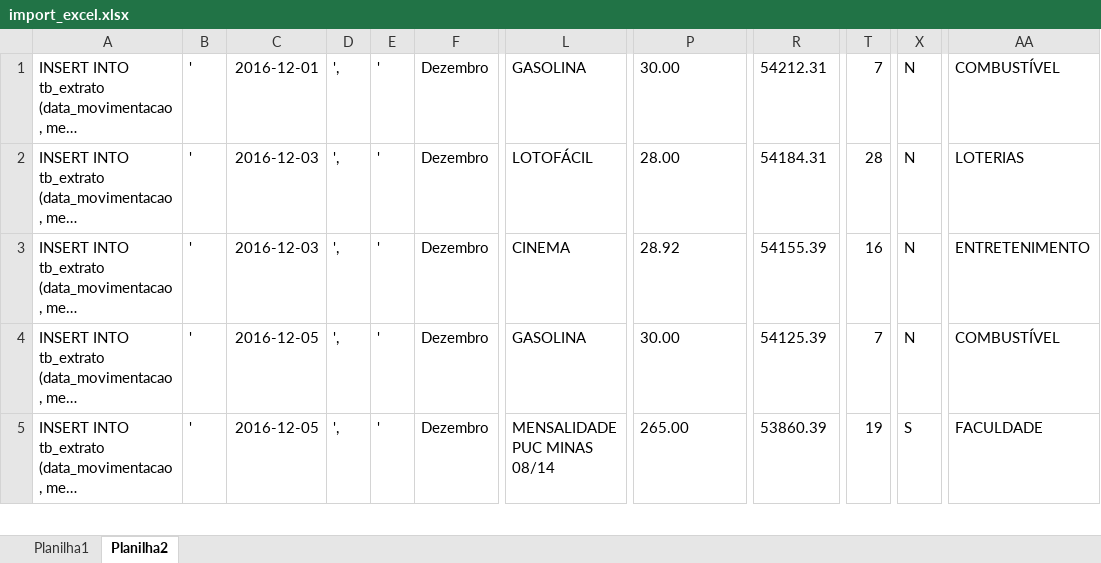
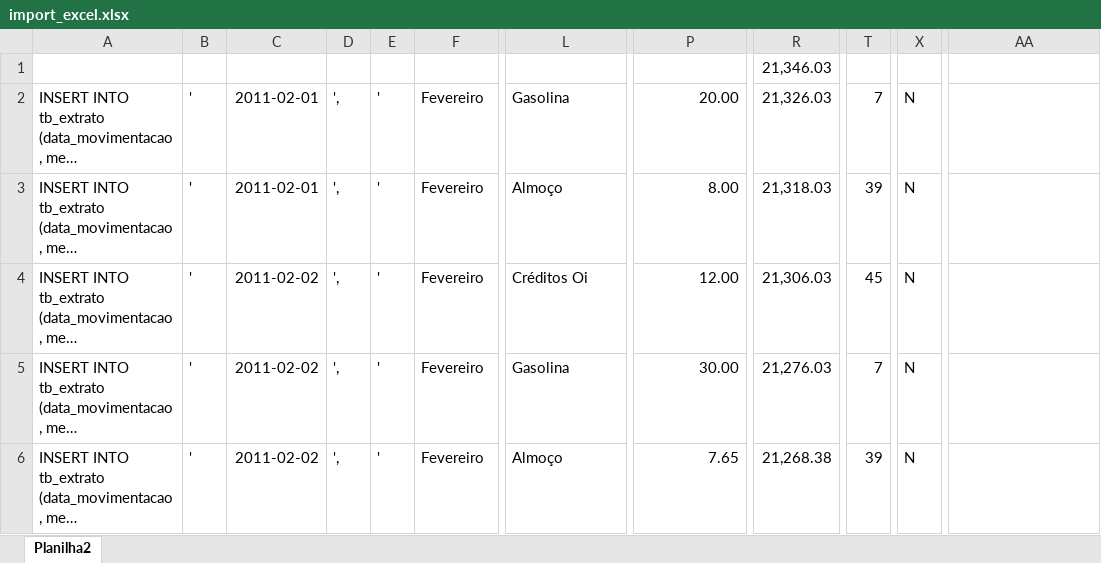
Before and after one commit to jorgitodf/conta, an Excel workbook: bd/import_excel.xlsx, sheet Planilha2, drawn as a sheet; only a part is shown, gaps mark what is left out; long unchanged cells end in …; values as stored, in another font and other column widths than the file's, no borders; addresses are those after the commit; rows hold the shown columns only; the diff covers the shown part only; the diff names each change by its address in the sheet, - before the commit and + after, or states it on an @@ line.

```diff
--- a/bd/import_excel.xlsx (sheet Planilha2)
+++ b/bd/import_excel.xlsx (sheet Planilha2)
-sheet tab: Planilha1
+row 1:  |  |  |  |  |  |  |  | 21,346.03
-C2: 2016-12-01
+C2: 2011-02-01
-F2:F6: Dezembro
+F2:F6: Fevereiro
-L2: GASOLINA
+L2: Gasolina
-P2: 30.00
+P2: 20.00
-R2: 54212.31
+R2: 21,326.03
-AA2: COMBUSTÍVEL
+AA2: (empty)
-C3: 2016-12-03
+C3: 2011-02-01
-L3: LOTOFÁCIL
+L3: Almoço
-P3: 28.00
+P3: 8.00
-R3: 54184.31
+R3: 21,318.03
-T3: 28
+T3: 39
-AA3: LOTERIAS
+AA3: (empty)
-C4: 2016-12-03
+C4: 2011-02-02
-L4: CINEMA
+L4: Créditos Oi
-P4: 28.92
+P4: 12.00
-R4: 54155.39
+R4: 21,306.03
-T4: 16
+T4: 45
-AA4: ENTRETENIMENTO
+AA4: (empty)
-C5:C6: 2016-12-05
+C5:C6: 2011-02-02
-L5: GASOLINA
+L5: Gasolina
-P5 alignment: left
+P5 alignment: right
-R5: 54125.39
+R5: 21,276.03
-AA5: COMBUSTÍVEL
+AA5: (empty)
-L6: MENSALIDADE PUC MINAS 08/14
+L6: Almoço
-P6: 265.00
+P6: 7.65
-R6: 53860.39
+R6: 21,268.38
-T6: 19
+T6: 39
-X6: S
+X6: N
-AA6: FACULDADE
+AA6: (empty)
```
Also changed, not shown: 26 added rows and 241 edited cells elsewhere in this sheet, formulas that keep their value, 9 other files.
